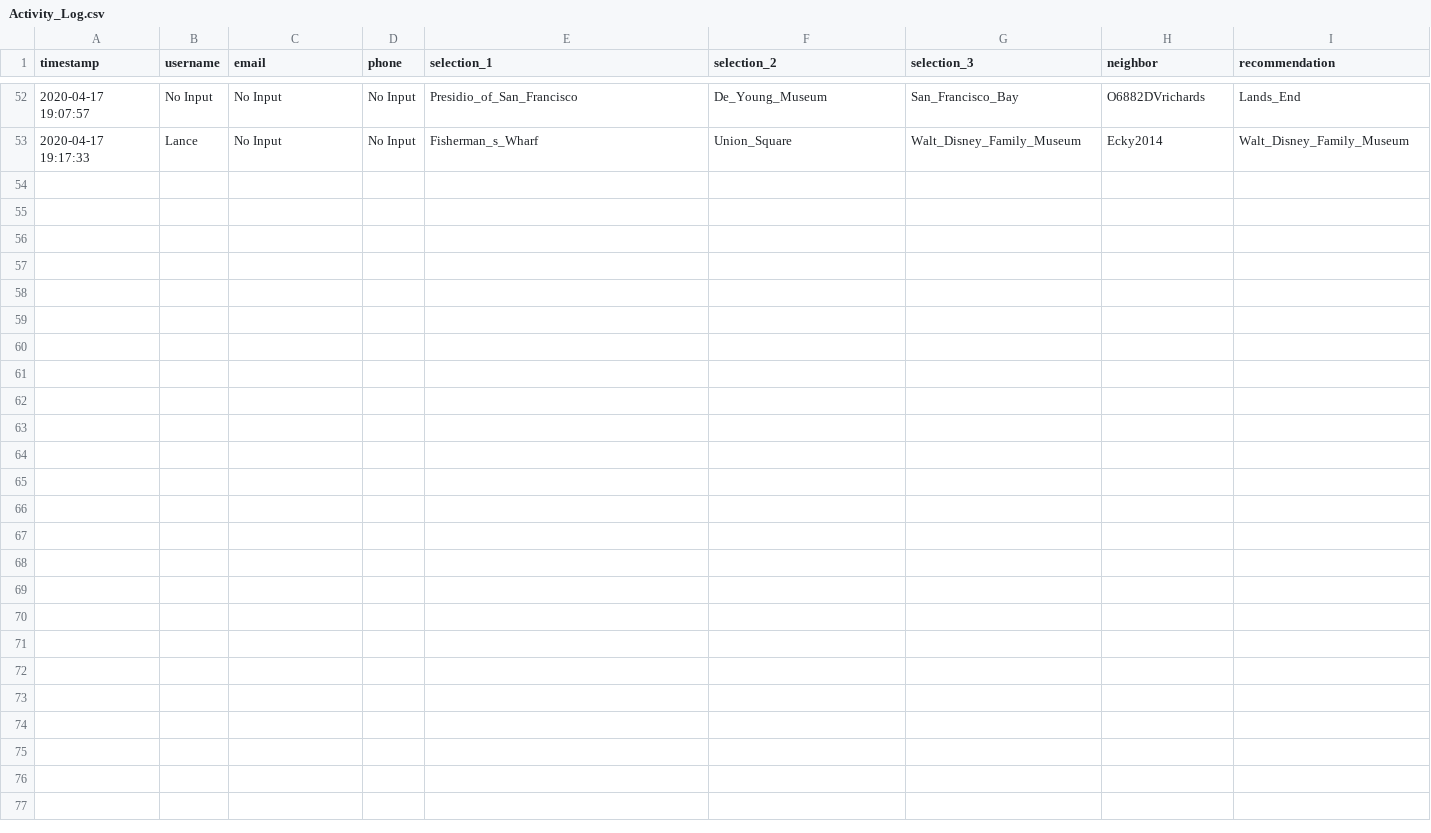
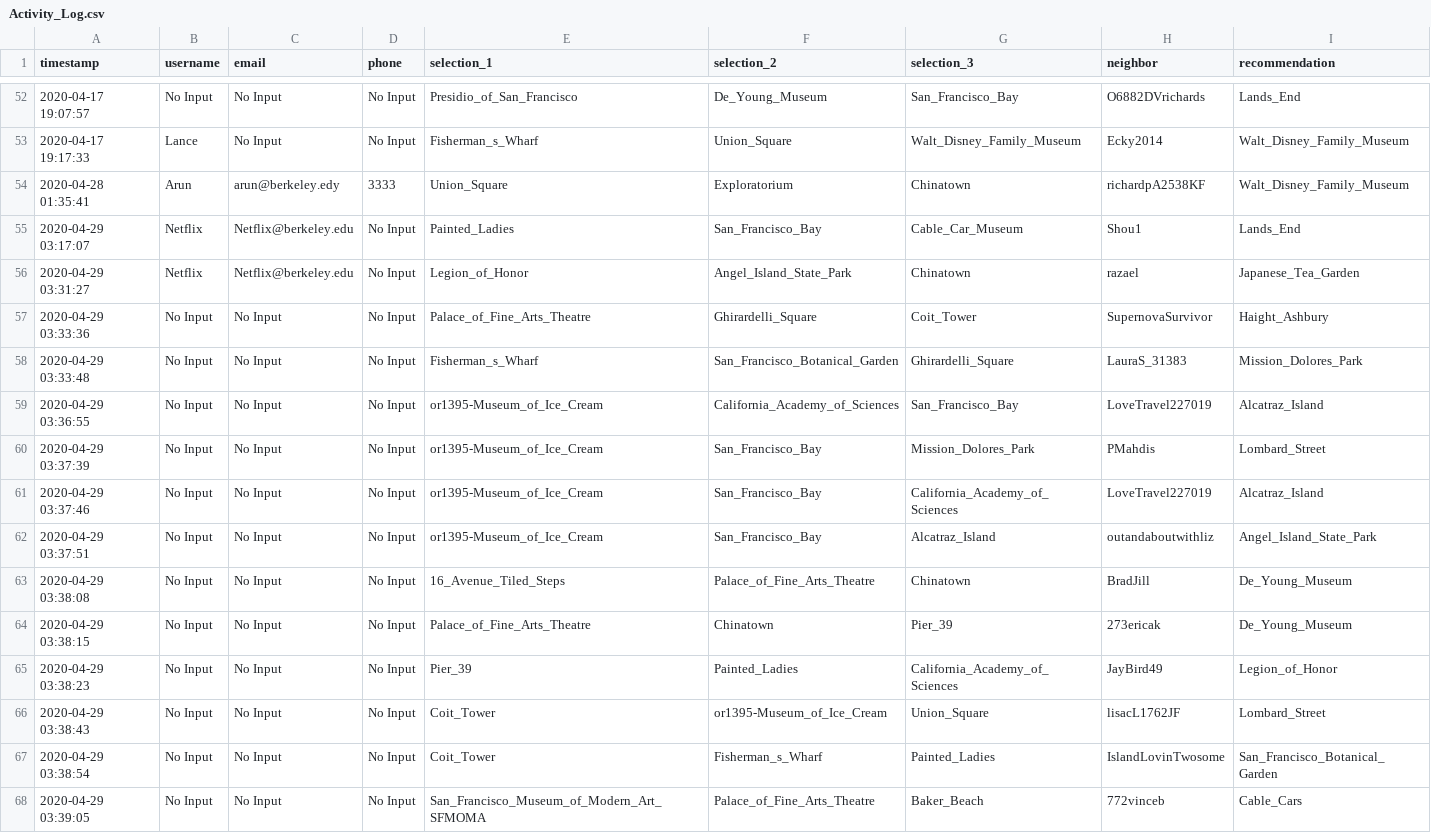
Before and after one commit to Henny2/Netflix4Travel, a CSV file: DB/Activity_Log.csv, drawn as a sheet; only a part is shown, gaps mark what is left out; the diff names each change by its address in the sheet, - before the commit and + after, or states it on an @@ line.

```diff
--- a/DB/Activity_Log.csv
+++ b/DB/Activity_Log.csv
+row 54: 2020-04-28 01:35:41 | Arun | arun@berkeley.edy | 3333 | Union_Square | Exploratorium | Chinatown | richardpA2538KF | Walt_Disney_Family_Museum
+row 55: 2020-04-29 03:17:07 | Netflix | Netflix@berkeley.edu | No Input | Painted_Ladies | San_Francisco_Bay | Cable_Car_Museum | Shou1 | Lands_End
+row 56: 2020-04-29 03:31:27 | Netflix | Netflix@berkeley.edu | No Input | Legion_of_Honor | Angel_Island_State_Park | Chinatown | razael | Japanese_Tea_Garden
+row 57: 2020-04-29 03:33:36 | No Input | No Input | No Input | Palace_of_Fine_Arts_Theatre | Ghirardelli_Square | Coit_Tower | SupernovaSurvivor | Haight_Ashbury
+row 58: 2020-04-29 03:33:48 | No Input | No Input | No Input | Fisherman_s_Wharf | San_Francisco_Botanical_Garden | Ghirardelli_Square | LauraS_31383 | Mission_Dolores_Park
+row 59: 2020-04-29 03:36:55 | No Input | No Input | No Input | or1395-Museum_of_Ice_Cream | California_Academy_of_Sciences | San_Francisco_Bay | LoveTravel227019 | Alcatraz_Island
+row 60: 2020-04-29 03:37:39 | No Input | No Input | No Input | or1395-Museum_of_Ice_Cream | San_Francisco_Bay | Mission_Dolores_Park | PMahdis | Lombard_Street
+row 61: 2020-04-29 03:37:46 | No Input | No Input | No Input | or1395-Museum_of_Ice_Cream | San_Francisco_Bay | California_Academy_of_Sciences | LoveTravel227019 | Alcatraz_Island
+row 62: 2020-04-29 03:37:51 | No Input | No Input | No Input | or1395-Museum_of_Ice_Cream | San_Francisco_Bay | Alcatraz_Island | outandaboutwithliz | Angel_Island_State_Park
+row 63: 2020-04-29 03:38:08 | No Input | No Input | No Input | 16_Avenue_Tiled_Steps | Palace_of_Fine_Arts_Theatre | Chinatown | BradJill | De_Young_Museum
+row 64: 2020-04-29 03:38:15 | No Input | No Input | No Input | Palace_of_Fine_Arts_Theatre | Chinatown | Pier_39 | 273ericak | De_Young_Museum
+row 65: 2020-04-29 03:38:23 | No Input | No Input | No Input | Pier_39 | Painted_Ladies | California_Academy_of_Sciences | JayBird49 | Legion_of_Honor
+row 66: 2020-04-29 03:38:43 | No Input | No Input | No Input | Coit_Tower | or1395-Museum_of_Ice_Cream | Union_Square | lisacL1762JF | Lombard_Street
+row 67: 2020-04-29 03:38:54 | No Input | No Input | No Input | Coit_Tower | Fisherman_s_Wharf | Painted_Ladies | IslandLovinTwosome | San_Francisco_Botanical_Garden
+row 68: 2020-04-29 03:39:05 | No Input | No Input | No Input | San_Francisco_Museum_of_Modern_Art_SFMOMA | Palace_of_Fine_Arts_Theatre | Baker_Beach | 772vinceb | Cable_Cars
```
Also changed, not shown: 2 other files.
